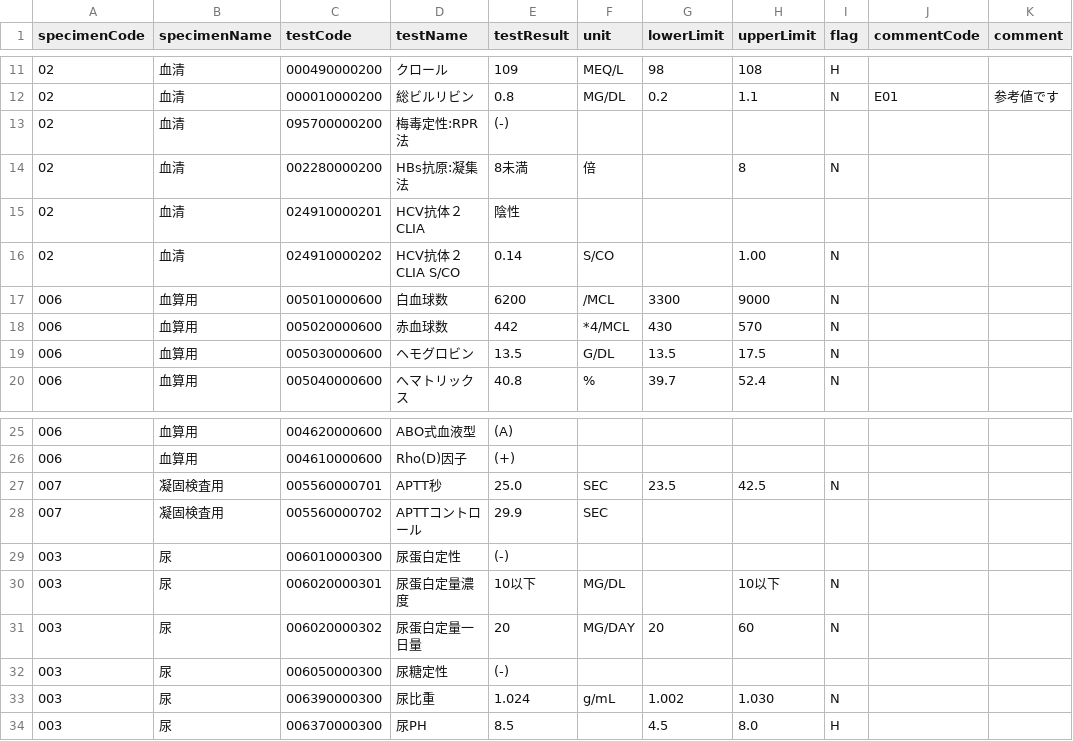
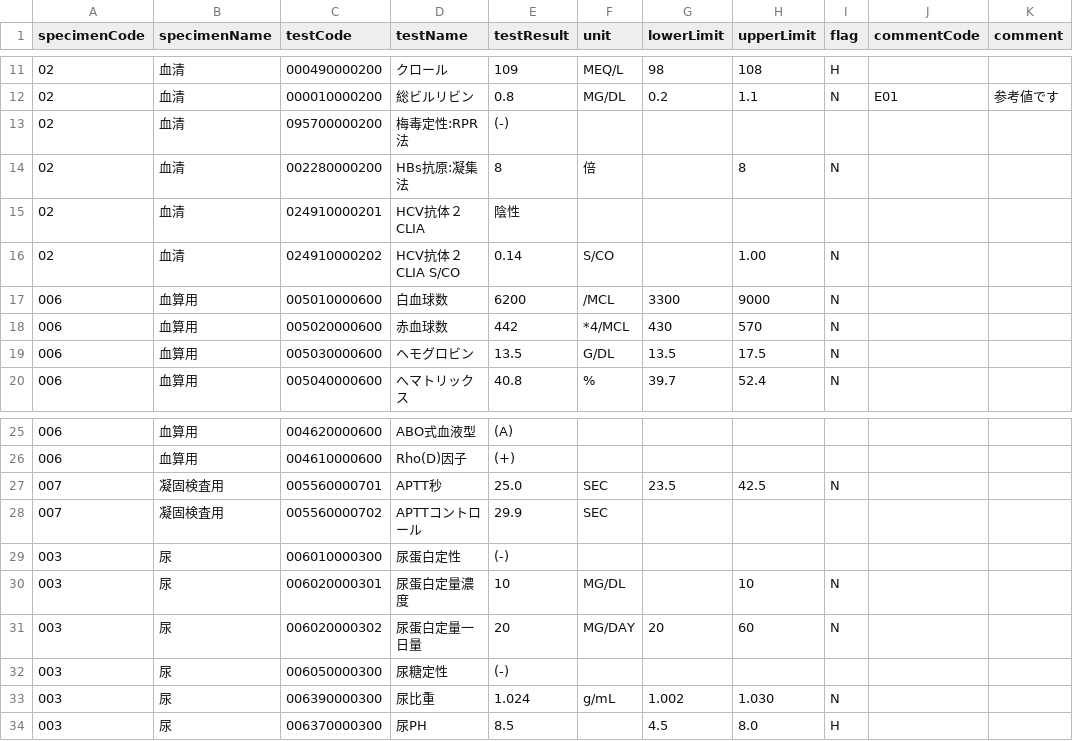
Before and after one commit to mbot-dev/1000_builder, a CSV file: public/test_result.csv, drawn as a sheet; only a part is shown, gaps mark what is left out.

```diff
--- a/public/test_result.csv
+++ b/public/test_result.csv
@@ -13,3 +13,3 @@ specimenCode,specimenName,testCode,testName,testResult,unit,lowerLimit,upperLimi
 02,血清,095700000200,梅毒定性:RPR法,(-),,,,,,
-02,血清,002280000200,HBs抗原:凝集法,8未満,倍,,8,N,,
+02,血清,002280000200,HBs抗原:凝集法,8,倍,,8,N,,
 02,血清,024910000201,HCV抗体２CLIA,陰性,,,,,,
@@ -29,3 +29,3 @@ specimenCode,specimenName,testCode,testName,testResult,unit,lowerLimit,upperLimi
 003,尿,006010000300,尿蛋白定性,(-),,,,,,
-003,尿,006020000301,尿蛋白定量濃度,10以下,MG/DL,,10以下,N,,
+003,尿,006020000301,尿蛋白定量濃度,10,MG/DL,,10,N,,
 003,尿,006020000302,尿蛋白定量一日量,20,MG/DAY,20,60,N,,
```
Also changed, not shown: 1 other file.
